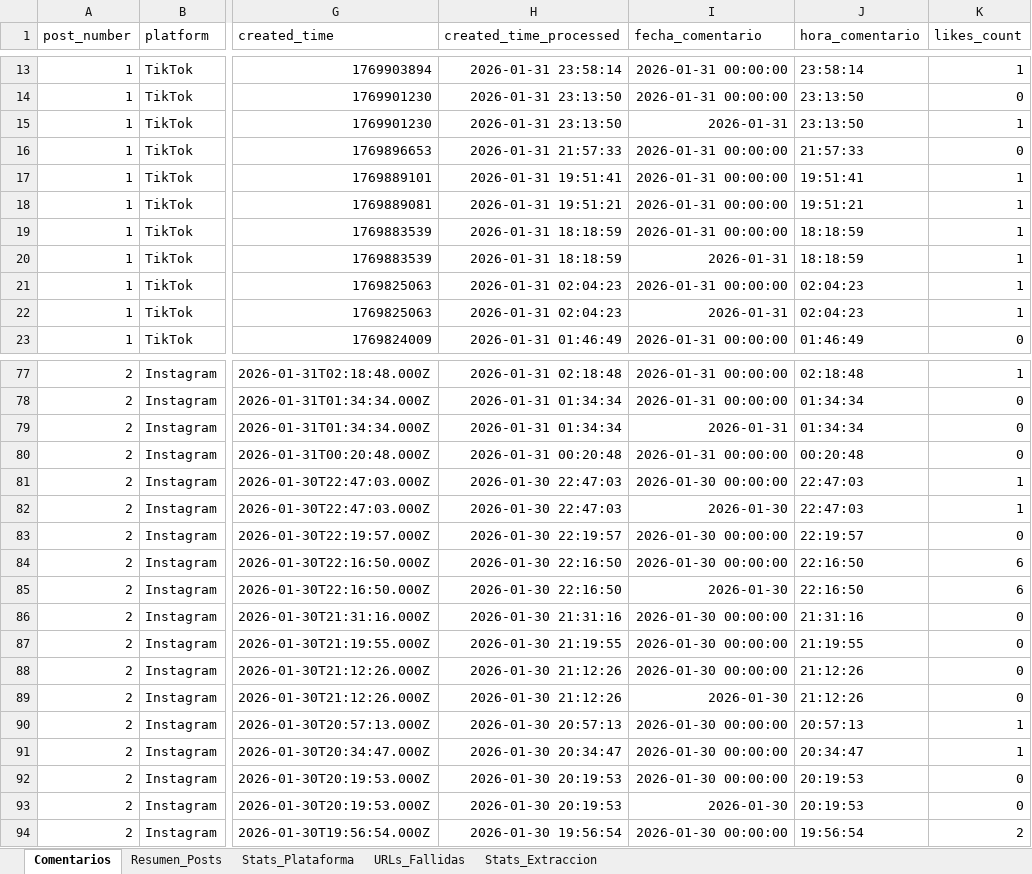
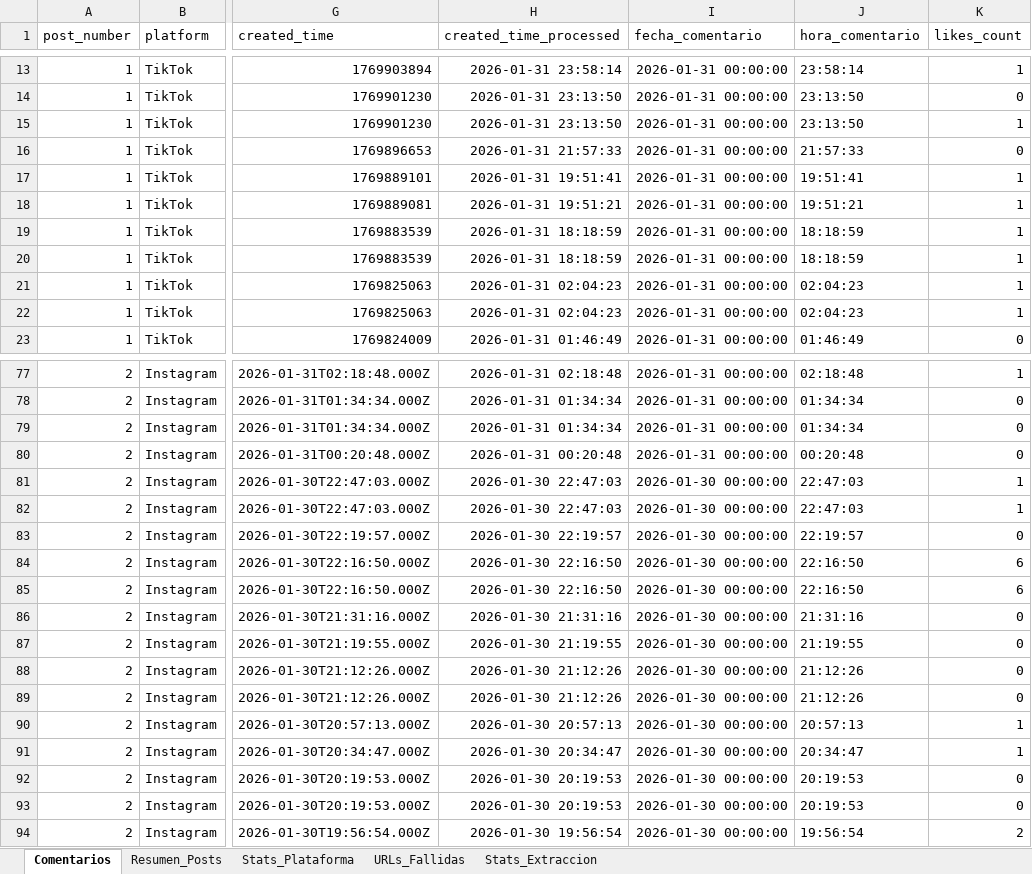
Before and after one commit to sociallisteningalpina-lang/prueba, an Excel workbook: Comentarios Campaña.xlsx, sheet Comentarios, drawn as a sheet; only a part is shown, gaps mark what is left out; values as stored, in another font and other column widths than the file's, no borders; the diff covers the shown part only; the diff names each change by its address in the sheet, - before the commit and + after, or states it on an @@ line.

```diff
--- a/Comentarios Campaña.xlsx (sheet Comentarios)
+++ b/Comentarios Campaña.xlsx (sheet Comentarios)
-I15 (fecha_comentario): 2026-01-31
+I15 (fecha_comentario): 2026-01-31 00:00:00
-I20 (fecha_comentario): 2026-01-31
+I20 (fecha_comentario): 2026-01-31 00:00:00
-I22 (fecha_comentario): 2026-01-31
+I22 (fecha_comentario): 2026-01-31 00:00:00
-I79 (fecha_comentario): 2026-01-31
+I79 (fecha_comentario): 2026-01-31 00:00:00
-I82 (fecha_comentario): 2026-01-30
+I82 (fecha_comentario): 2026-01-30 00:00:00
-I85 (fecha_comentario): 2026-01-30
+I85 (fecha_comentario): 2026-01-30 00:00:00
-I89 (fecha_comentario): 2026-01-30
+I89 (fecha_comentario): 2026-01-30 00:00:00
-I93 (fecha_comentario): 2026-01-30
+I93 (fecha_comentario): 2026-01-30 00:00:00
```
Also changed, not shown: 18 edited cells elsewhere in this sheet.
